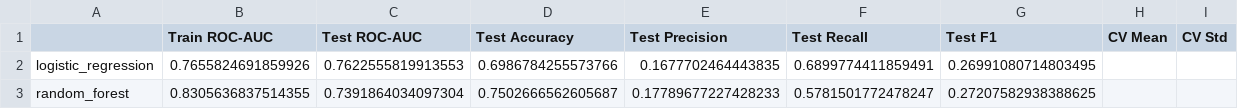
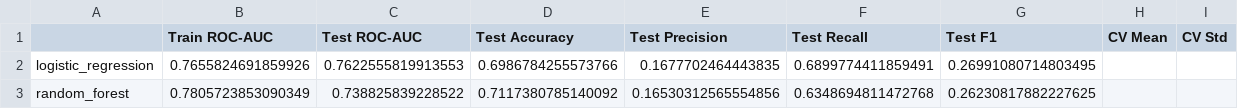
Before and after one commit to ivanchetvergov/credit_scoring, a CSV file: results/baseline_comparison.csv, drawn as a sheet.

Commit message:
update: compare table.csv

```diff
--- a/results/baseline_comparison.csv
+++ b/results/baseline_comparison.csv
@@ -2,2 +2,2 @@
 logistic_regression,0.7655824691859926,0.7622555819913553,0.6986784255573766,0.1677702464443835,0.6899774411859491,0.26991080714803495,,
-random_forest,0.8305636837514355,0.7391864034097304,0.7502666562605687,0.17789677227428233,0.5781501772478247,0.27207582938388625,,
+random_forest,0.7805723853090349,0.738825839228522,0.7117380785140092,0.16530312565554856,0.6348694811472768,0.26230817882227625,,
```
